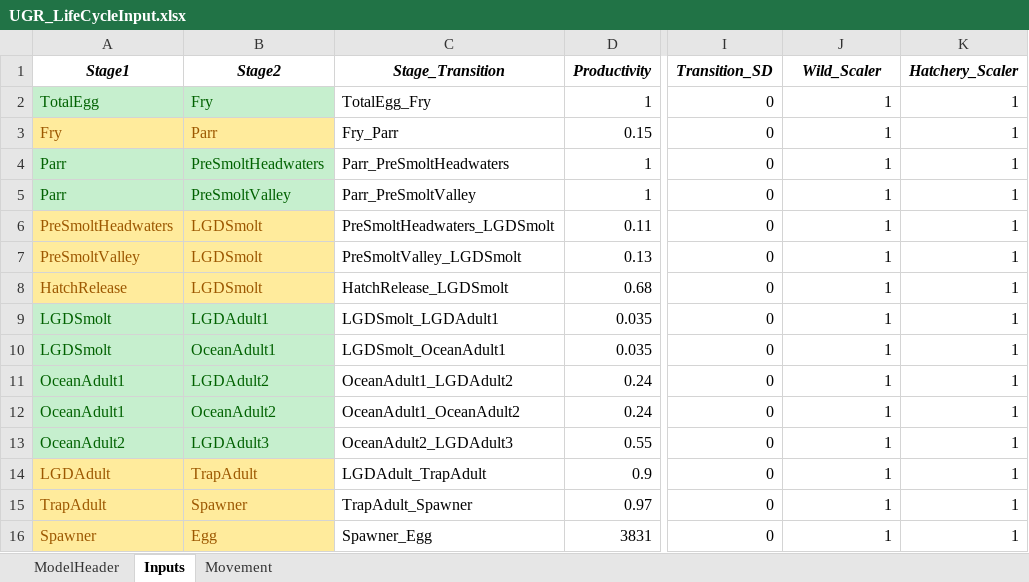
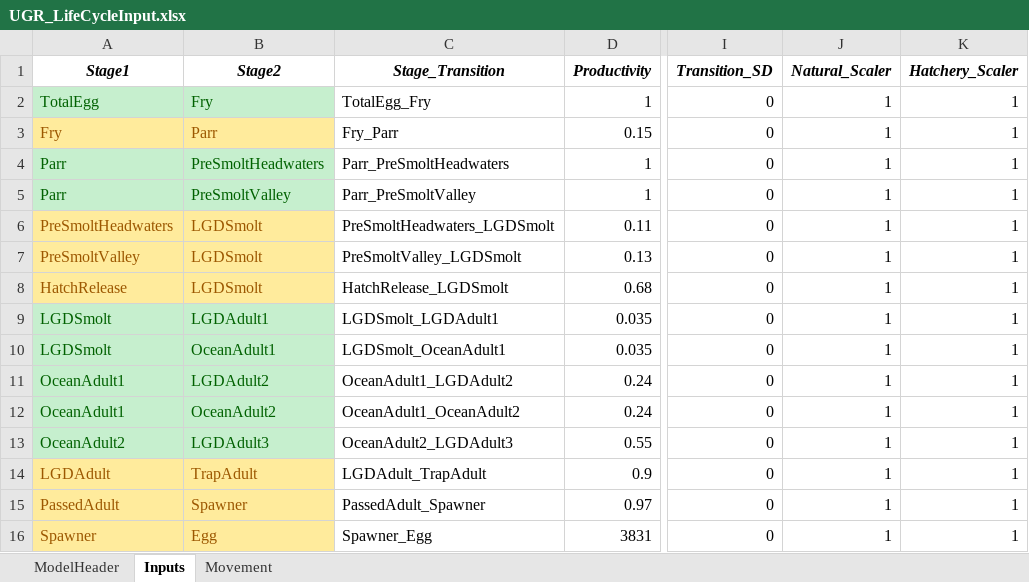
Before and after one commit to nick4rivers/Life-Cycle-Model, an Excel workbook: UGR_LifeCycleInput.xlsx, sheet Inputs, drawn as a sheet; only a part is shown, gaps mark what is left out; values as stored, in another font and other column widths than the file's, no borders; the diff names each change by its address in the sheet, - before the commit and + after, or states it on an @@ line.

Commit message:
Fully Operational
Fully operational model, fixed bugs for natural and hatchery productivity scalers, also fixed bug with turning hatchery supplementation off.

```diff
--- a/UGR_LifeCycleInput.xlsx (sheet Inputs)
+++ b/UGR_LifeCycleInput.xlsx (sheet Inputs)
-J1: Wild_Scaler
+J1: Natural_Scaler
-A15 (Stage1): TrapAdult
+A15 (Stage1): PassedAdult
-C15 (Stage_Transition): TrapAdult_Spawner
+C15 (Stage_Transition): PassedAdult_Spawner
```
Also changed, not shown: 4 other files.
